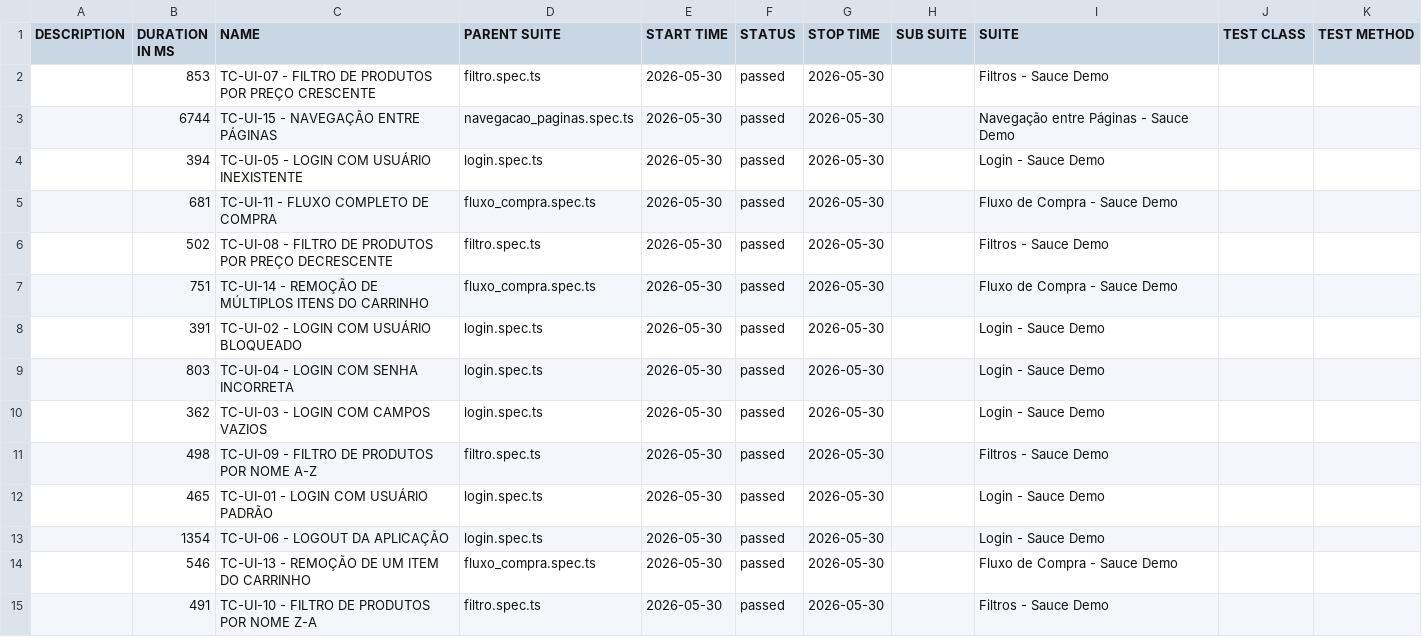
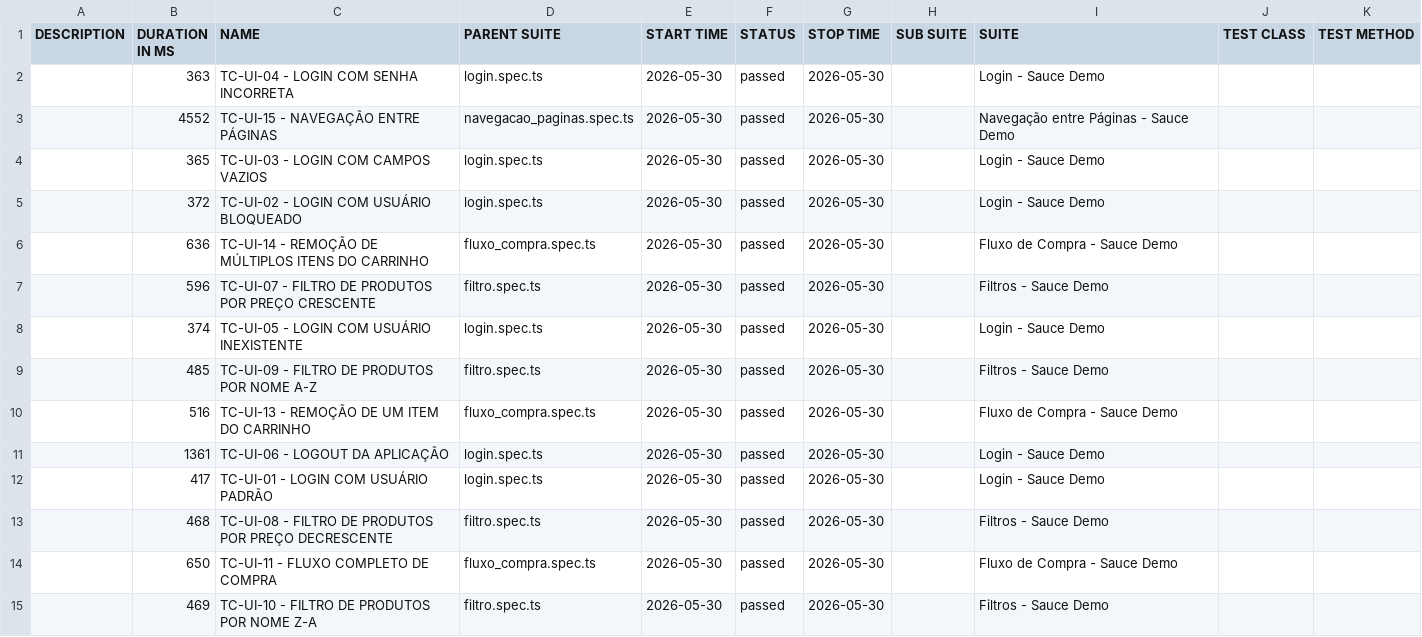
Before and after one commit to matheussantozqa/Playwright_Postman_01, a CSV file: web/data/suites.csv, drawn as a sheet.

```diff
--- a/web/data/suites.csv
+++ b/web/data/suites.csv
@@ -1,15 +1,15 @@
 "DESCRIPTION","DURATION IN MS","NAME","PARENT SUITE","START TIME","STATUS","STOP TIME","SUB SUITE","SUITE","TEST CLASS","TEST METHOD"
-"","853","TC-UI-07 - FILTRO DE PRODUTOS POR PREÇO CRESCENTE","filtro.spec.ts","2026-05-30","passed","2026-05-30","","Filtros - Sauce Demo","",""
-"","6744","TC-UI-15 - NAVEGAÇÃO ENTRE PÁGINAS","navegacao_paginas.spec.ts","2026-05-30","passed","2026-05-30","","Navegação entre Páginas - Sauce Demo","",""
-"","394","TC-UI-05 - LOGIN COM USUÁRIO INEXISTENTE","login.spec.ts","2026-05-30","passed","2026-05-30","","Login - Sauce Demo","",""
-"","681","TC-UI-11 - FLUXO COMPLETO DE COMPRA","fluxo_compra.spec.ts","2026-05-30","passed","2026-05-30","","Fluxo de Compra - Sauce Demo","",""
-"","502","TC-UI-08 - FILTRO DE PRODUTOS POR PREÇO DECRESCENTE","filtro.spec.ts","2026-05-30","passed","2026-05-30","","Filtros - Sauce Demo","",""
-"","751","TC-UI-14 - REMOÇÃO DE MÚLTIPLOS ITENS DO CARRINHO","fluxo_compra.spec.ts","2026-05-30","passed","2026-05-30","","Fluxo de Compra - Sauce Demo","",""
-"","391","TC-UI-02 - LOGIN COM USUÁRIO BLOQUEADO","login.spec.ts","2026-05-30","passed","2026-05-30","","Login - Sauce Demo","",""
-"","803","TC-UI-04 - LOGIN COM SENHA INCORRETA","login.spec.ts","2026-05-30","passed","2026-05-30","","Login - Sauce Demo","",""
-"","362","TC-UI-03 - LOGIN COM CAMPOS VAZIOS","login.spec.ts","2026-05-30","passed","2026-05-30","","Login - Sauce Demo","",""
-"","498","TC-UI-09 - FILTRO DE PRODUTOS POR NOME A-Z","filtro.spec.ts","2026-05-30","passed","2026-05-30","","Filtros - Sauce Demo","",""
-"","465","TC-UI-01 - LOGIN COM USUÁRIO PADRÃO","login.spec.ts","2026-05-30","passed","2026-05-30","","Login - Sauce Demo","",""
-"","1354","TC-UI-06 - LOGOUT DA APLICAÇÃO","login.spec.ts","2026-05-30","passed","2026-05-30","","Login - Sauce Demo","",""
-"","546","TC-UI-13 - REMOÇÃO DE UM ITEM DO CARRINHO","fluxo_compra.spec.ts","2026-05-30","passed","2026-05-30","","Fluxo de Compra - Sauce Demo","",""
-"","491","TC-UI-10 - FILTRO DE PRODUTOS POR NOME Z-A","filtro.spec.ts","2026-05-30","passed","2026-05-30","","Filtros - Sauce Demo","",""
+"","363","TC-UI-04 - LOGIN COM SENHA INCORRETA","login.spec.ts","2026-05-30","passed","2026-05-30","","Login - Sauce Demo","",""
+"","4552","TC-UI-15 - NAVEGAÇÃO ENTRE PÁGINAS","navegacao_paginas.spec.ts","2026-05-30","passed","2026-05-30","","Navegação entre Páginas - Sauce Demo","",""
+"","365","TC-UI-03 - LOGIN COM CAMPOS VAZIOS","login.spec.ts","2026-05-30","passed","2026-05-30","","Login - Sauce Demo","",""
+"","372","TC-UI-02 - LOGIN COM USUÁRIO BLOQUEADO","login.spec.ts","2026-05-30","passed","2026-05-30","","Login - Sauce Demo","",""
+"","636","TC-UI-14 - REMOÇÃO DE MÚLTIPLOS ITENS DO CARRINHO","fluxo_compra.spec.ts","2026-05-30","passed","2026-05-30","","Fluxo de Compra - Sauce Demo","",""
+"","596","TC-UI-07 - FILTRO DE PRODUTOS POR PREÇO CRESCENTE","filtro.spec.ts","2026-05-30","passed","2026-05-30","","Filtros - Sauce Demo","",""
+"","374","TC-UI-05 - LOGIN COM USUÁRIO INEXISTENTE","login.spec.ts","2026-05-30","passed","2026-05-30","","Login - Sauce Demo","",""
+"","485","TC-UI-09 - FILTRO DE PRODUTOS POR NOME A-Z","filtro.spec.ts","2026-05-30","passed","2026-05-30","","Filtros - Sauce Demo","",""
+"","516","TC-UI-13 - REMOÇÃO DE UM ITEM DO CARRINHO","fluxo_compra.spec.ts","2026-05-30","passed","2026-05-30","","Fluxo de Compra - Sauce Demo","",""
+"","1361","TC-UI-06 - LOGOUT DA APLICAÇÃO","login.spec.ts","2026-05-30","passed","2026-05-30","","Login - Sauce Demo","",""
+"","417","TC-UI-01 - LOGIN COM USUÁRIO PADRÃO","login.spec.ts","2026-05-30","passed","2026-05-30","","Login - Sauce Demo","",""
+"","468","TC-UI-08 - FILTRO DE PRODUTOS POR PREÇO DECRESCENTE","filtro.spec.ts","2026-05-30","passed","2026-05-30","","Filtros - Sauce Demo","",""
+"","650","TC-UI-11 - FLUXO COMPLETO DE COMPRA","fluxo_compra.spec.ts","2026-05-30","passed","2026-05-30","","Fluxo de Compra - Sauce Demo","",""
+"","469","TC-UI-10 - FILTRO DE PRODUTOS POR NOME Z-A","filtro.spec.ts","2026-05-30","passed","2026-05-30","","Filtros - Sauce Demo","",""
```
Also changed, not shown: web/data/behaviors.csv, 35 other files.
